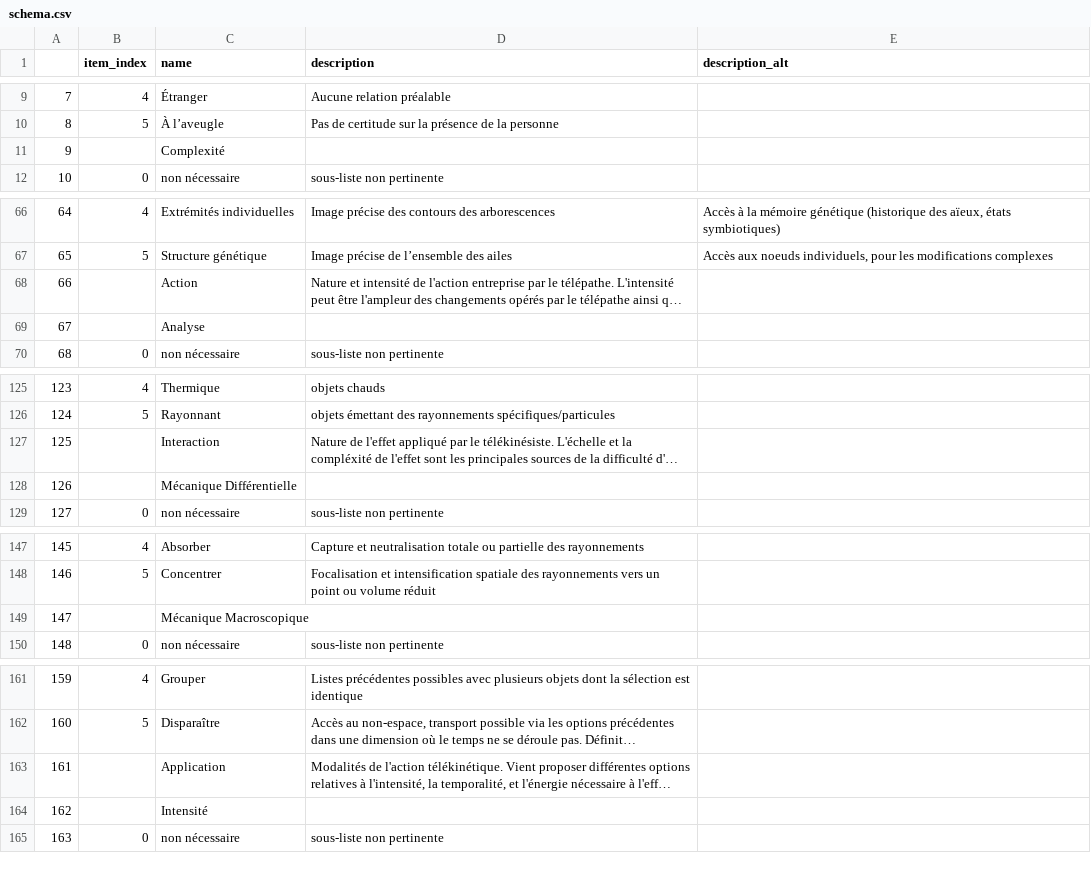
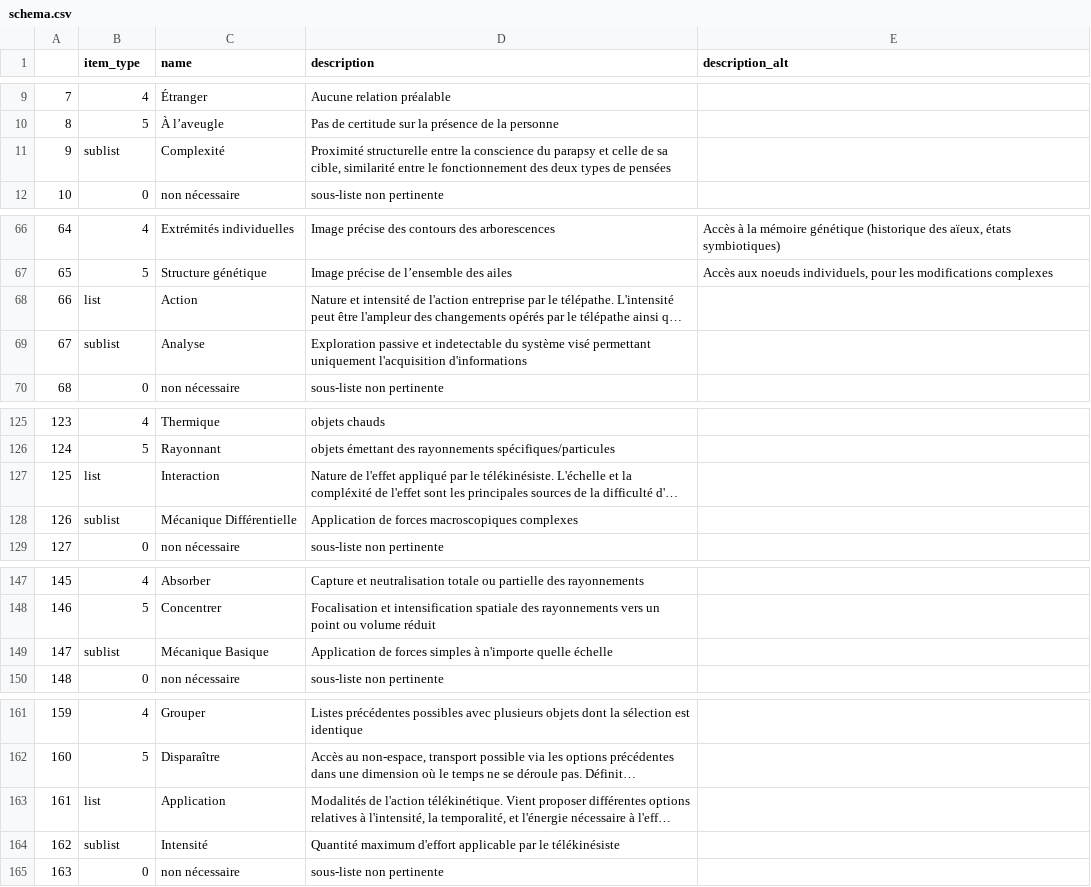
Before and after one commit to LucPereur/ability_maker, a CSV file: parapsy_details/schema.csv, drawn as a sheet; only a part is shown, gaps mark what is left out; long unchanged cells end in …; the diff covers the shown part only; the diff names each change by its address in the sheet, - before the commit and + after, or states it on an @@ line.

Commit message:
added to and from csv, and quantitative effect in items

```diff
--- a/parapsy_details/schema.csv
+++ b/parapsy_details/schema.csv
-B1: item_index
+B1: item_type
-B11 (item_type): (empty)
+B11 (item_type): sublist
-D11 (description): (empty)
+D11 (description): Proximité structurelle entre la conscience du parapsy et celle de sa cible, similarité entre le fonctionnement des deux types de pensées
-B68 (item_type): (empty)
+B68 (item_type): list
-B69 (item_type): (empty)
+B69 (item_type): sublist
-D69 (description): (empty)
+D69 (description): Exploration passive et indetectable du système visé permettant uniquement l'acquisition d'informations
-B127 (item_type): (empty)
+B127 (item_type): list
-B128 (item_type): (empty)
+B128 (item_type): sublist
-D128 (description): (empty)
+D128 (description): Application de forces macroscopiques complexes
-B149 (item_type): (empty)
+B149 (item_type): sublist
-C149 (name): Mécanique Macroscopique
+C149 (name): Mécanique Basique
-D149 (description): (empty)
+D149 (description): Application de forces simples à n'importe quelle échelle
-B163 (item_type): (empty)
+B163 (item_type): list
-B164 (item_type): (empty)
+B164 (item_type): sublist
-D164 (description): (empty)
+D164 (description): Quantité maximum d'effort applicable par le télékinésiste
```
Also changed, not shown: 50 edited cells elsewhere in this file, 11 other files.
